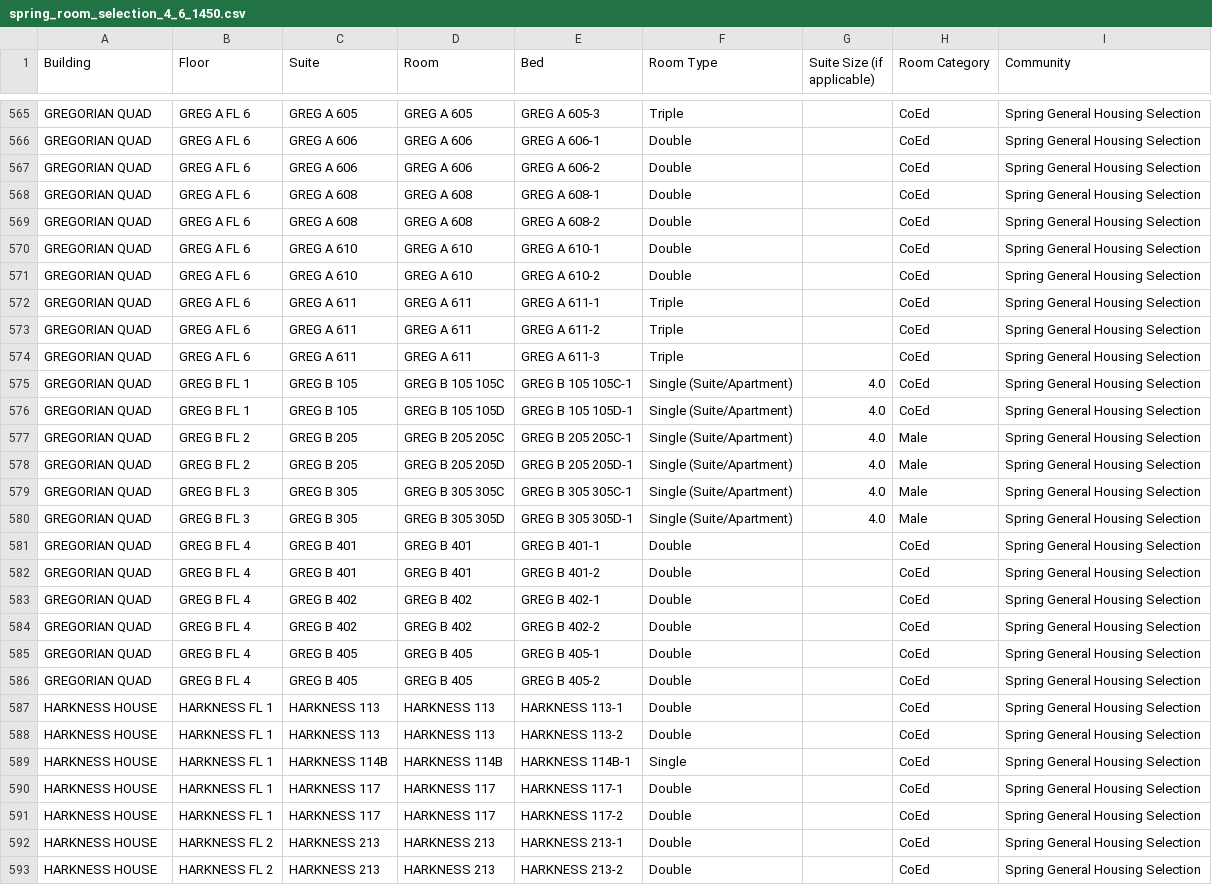
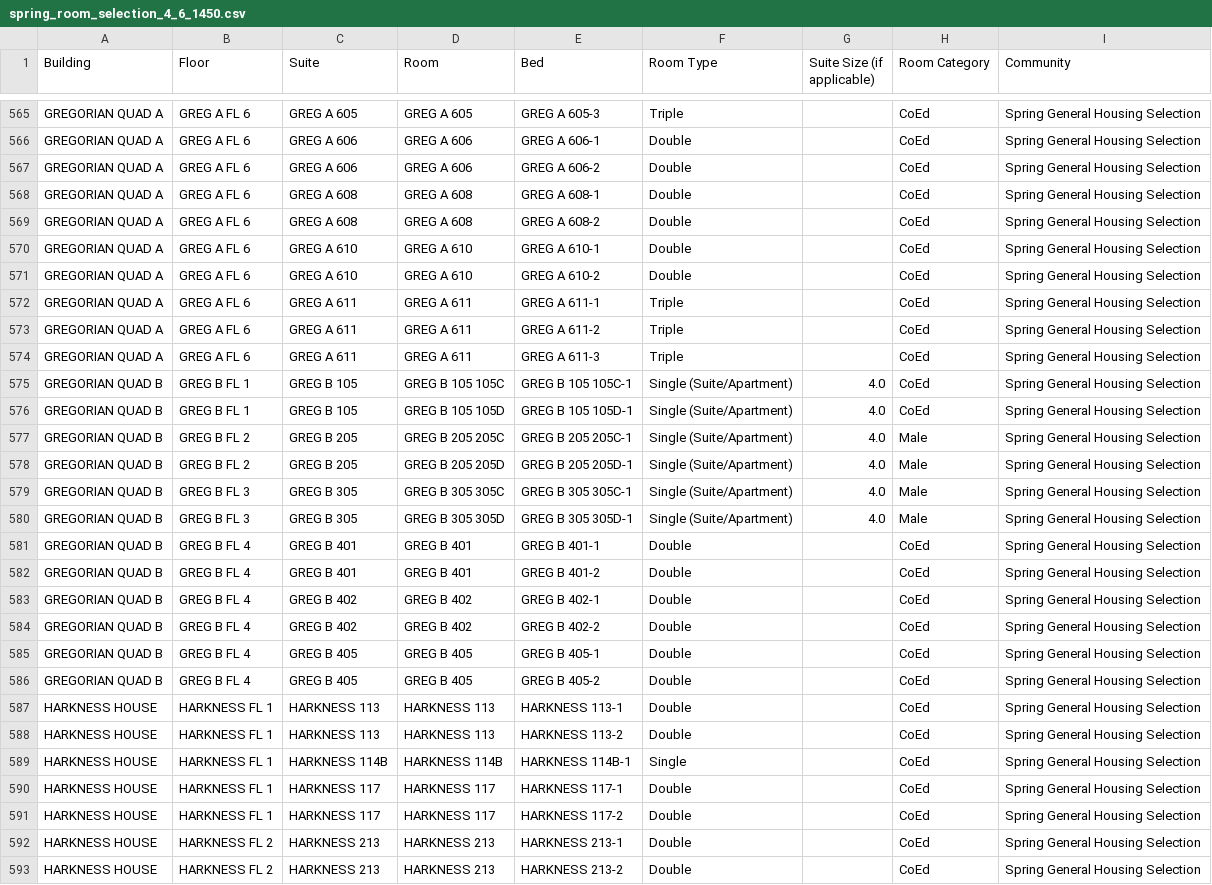
Before and after one commit to TheBDH/housing-lottery-test, a CSV file: liveData/spring_room_selection_4_6_1450.csv, drawn as a sheet; only a part is shown, gaps mark what is left out; the diff covers the shown part only; the diff names each change by its address in the sheet, - before the commit and + after, or states it on an @@ line.

```diff
--- a/liveData/spring_room_selection_4_6_1450.csv
+++ b/liveData/spring_room_selection_4_6_1450.csv
-A565:A574 (Building): GREGORIAN QUAD
+A565:A574 (Building): GREGORIAN QUAD A
-A575:A586 (Building): GREGORIAN QUAD
+A575:A586 (Building): GREGORIAN QUAD B
```
Also changed, not shown: 54 edited cells elsewhere in this file.
